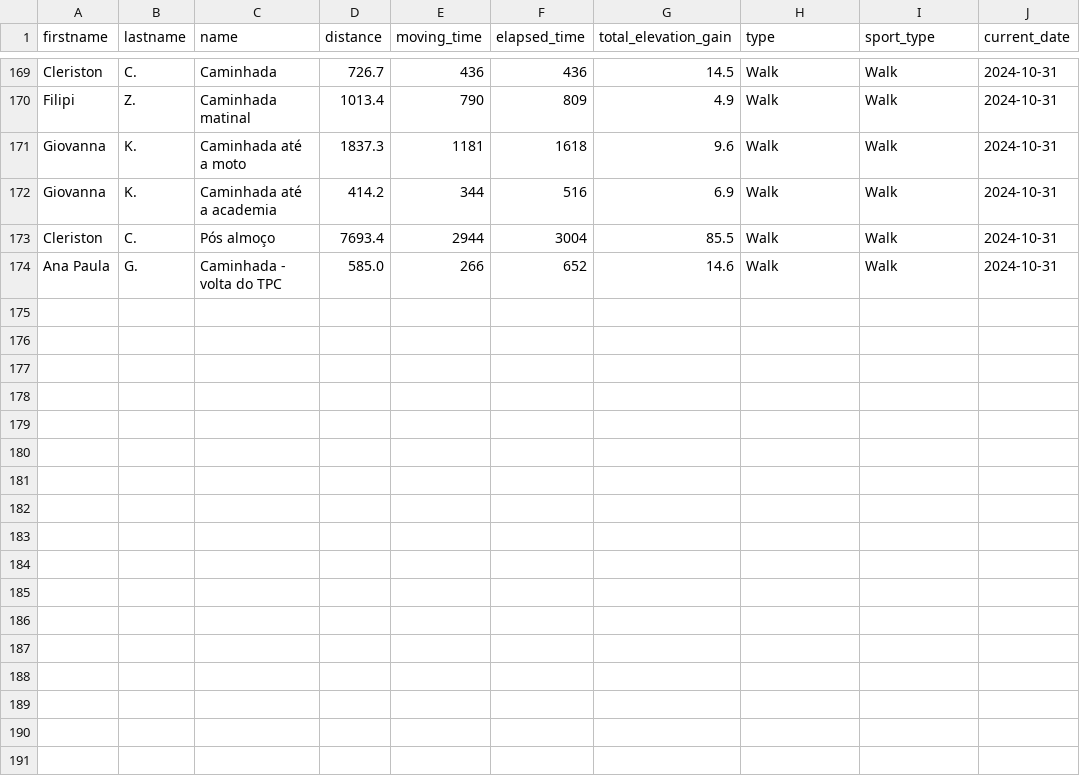
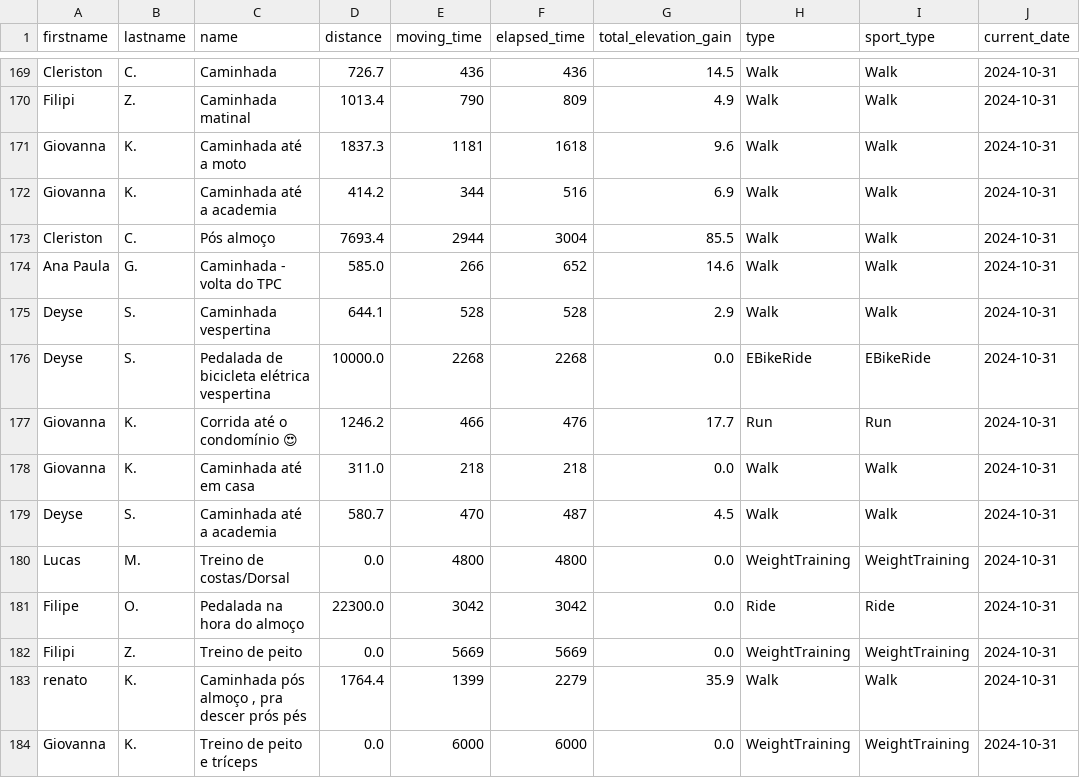
Before and after one commit to test7373/python-strava-champion, a CSV file: unique_activities.csv, drawn as a sheet; only a part is shown, gaps mark what is left out; the diff names each change by its address in the sheet, - before the commit and + after, or states it on an @@ line.

```diff
--- a/unique_activities.csv
+++ b/unique_activities.csv
+row 175: Deyse | S. | Caminhada vespertina | 644.1 | 528 | 528 | 2.9 | Walk | Walk | 2024-10-31
+row 176: Deyse | S. | Pedalada de bicicleta elétrica vespertina | 10000.0 | 2268 | 2268 | 0.0 | EBikeRide | EBikeRide | 2024-10-31
+row 177: Giovanna | K. | Corrida até o condomínio 😍 | 1246.2 | 466 | 476 | 17.7 | Run | Run | 2024-10-31
+row 178: Giovanna | K. | Caminhada até em casa | 311.0 | 218 | 218 | 0.0 | Walk | Walk | 2024-10-31
+row 179: Deyse | S. | Caminhada até a academia | 580.7 | 470 | 487 | 4.5 | Walk | Walk | 2024-10-31
+row 180: Lucas | M. | Treino de costas/Dorsal | 0.0 | 4800 | 4800 | 0.0 | WeightTraining | WeightTraining | 2024-10-31
+row 181: Filipe | O. | Pedalada na hora do almoço | 22300.0 | 3042 | 3042 | 0.0 | Ride | Ride | 2024-10-31
+row 182: Filipi | Z. | Treino de peito | 0.0 | 5669 | 5669 | 0.0 | WeightTraining | WeightTraining | 2024-10-31
+row 183: renato | K. | Caminhada pós almoço , pra descer prós pés | 1764.4 | 1399 | 2279 | 35.9 | Walk | Walk | 2024-10-31
+row 184: Giovanna | K. | Treino de peito e tríceps | 0.0 | 6000 | 6000 | 0.0 | WeightTraining | WeightTraining | 2024-10-31
```
Also changed, not shown: 2 other files.
